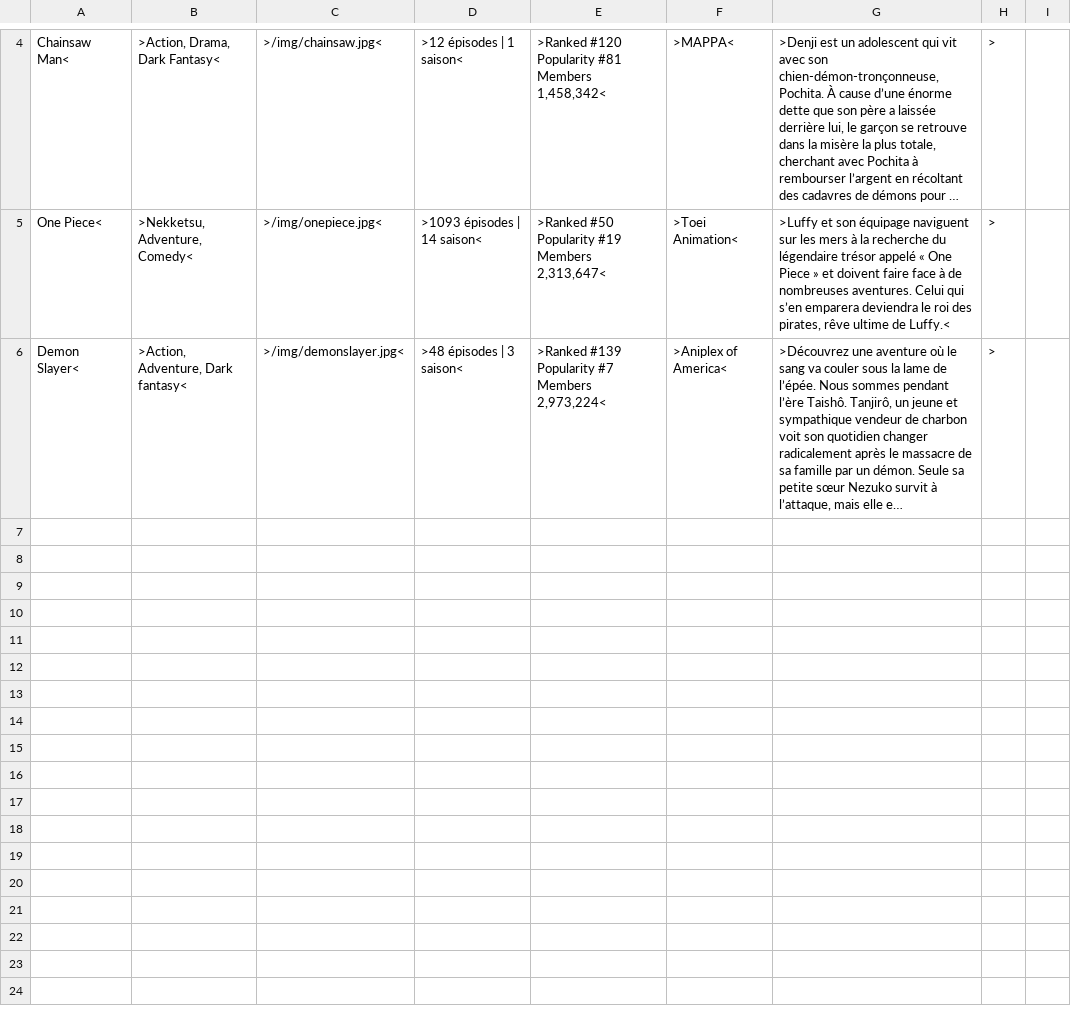
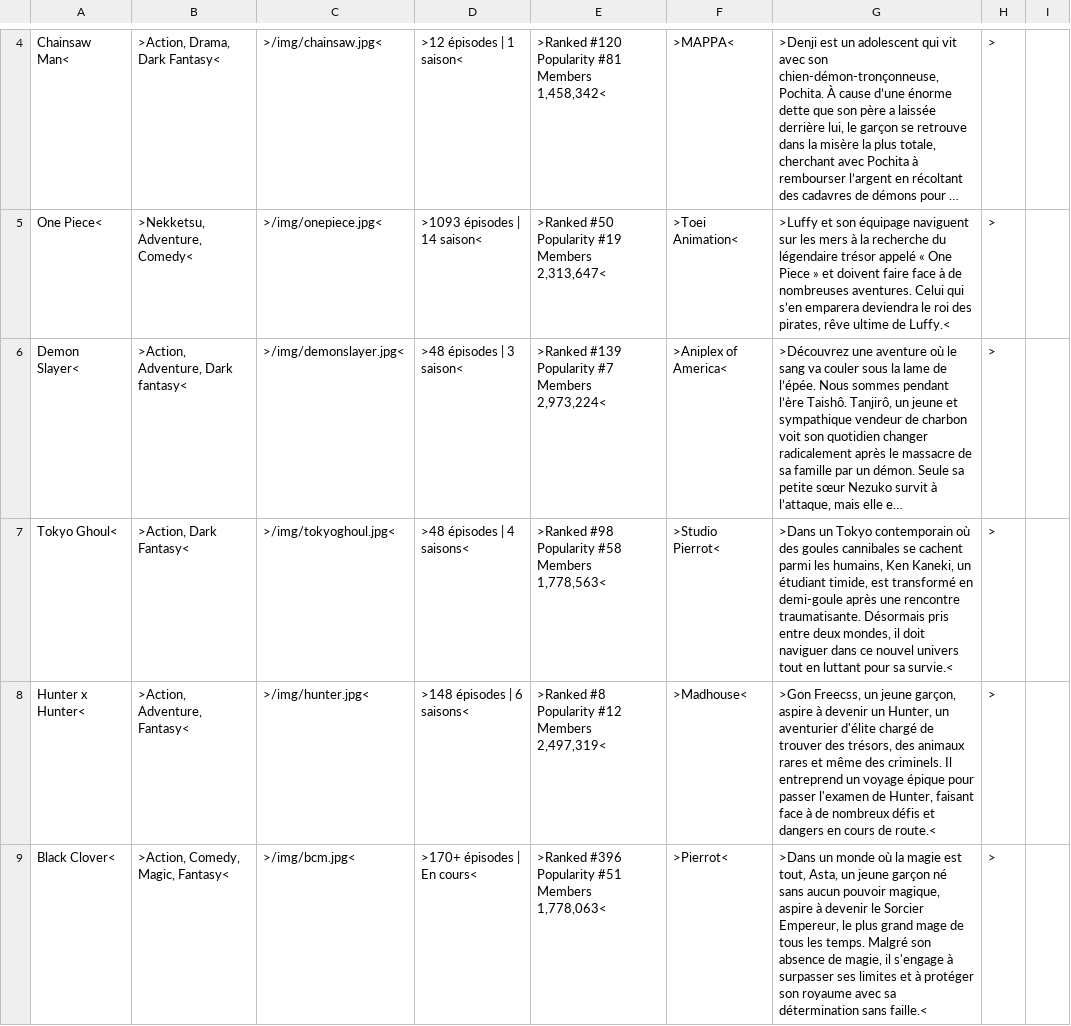
Before and after one commit to MounKilian/MyAnimeList, a CSV file: dataEmblematic.csv, drawn as a sheet; only a part is shown, gaps mark what is left out; long unchanged cells end in …; the diff covers the shown part only; the diff names each change by its address in the sheet, - before the commit and + after, or states it on an @@ line.

Commit message:
update dataAnime

```diff
--- a/dataEmblematic.csv
+++ b/dataEmblematic.csv
+row 7: Tokyo Ghoul< | >Action, Dark Fantasy< | >/img/tokyoghoul.jpg< | >48 épisodes | 4 saisons< | >Ranked #98 Popularity #58 Members 1,778,563< | >Studio Pierrot< | >Dans un Tokyo contemporain où des goules cannibales se cachent parmi les humains, Ken Kaneki, un étudiant timide, est transformé en demi-goule après une rencontre traumatisante. Désormais pris entre deux mondes, il doit naviguer dans ce nouvel univers tout en luttant pour sa survie.< | >
+row 8: Hunter x Hunter< | >Action, Adventure, Fantasy< | >/img/hunter.jpg< | >148 épisodes | 6 saisons< | >Ranked #8 Popularity #12 Members 2,497,319< | >Madhouse< | >Gon Freecss, un jeune garçon, aspire à devenir un Hunter, un aventurier d'élite chargé de trouver des trésors, des animaux rares et même des criminels. Il entreprend un voyage épique pour passer l'examen de Hunter, faisant face à de nombreux défis et dangers en cours de route.< | >
+row 9: Black Clover< | >Action, Comedy, Magic, Fantasy< | >/img/bcm.jpg< | >170+ épisodes | En cours< | >Ranked #396 Popularity #51 Members 1,778,063< | >Pierrot< | >Dans un monde où la magie est tout, Asta, un jeune garçon né sans aucun pouvoir magique, aspire à devenir le Sorcier Empereur, le plus grand mage de tous les temps. Malgré son absence de magie, il s'engage à surpasser ses limites et à protéger son royaume avec sa détermination sans faille.< | >
```
Also changed, not shown: 8 added rows elsewhere in this file, 15 other files.
